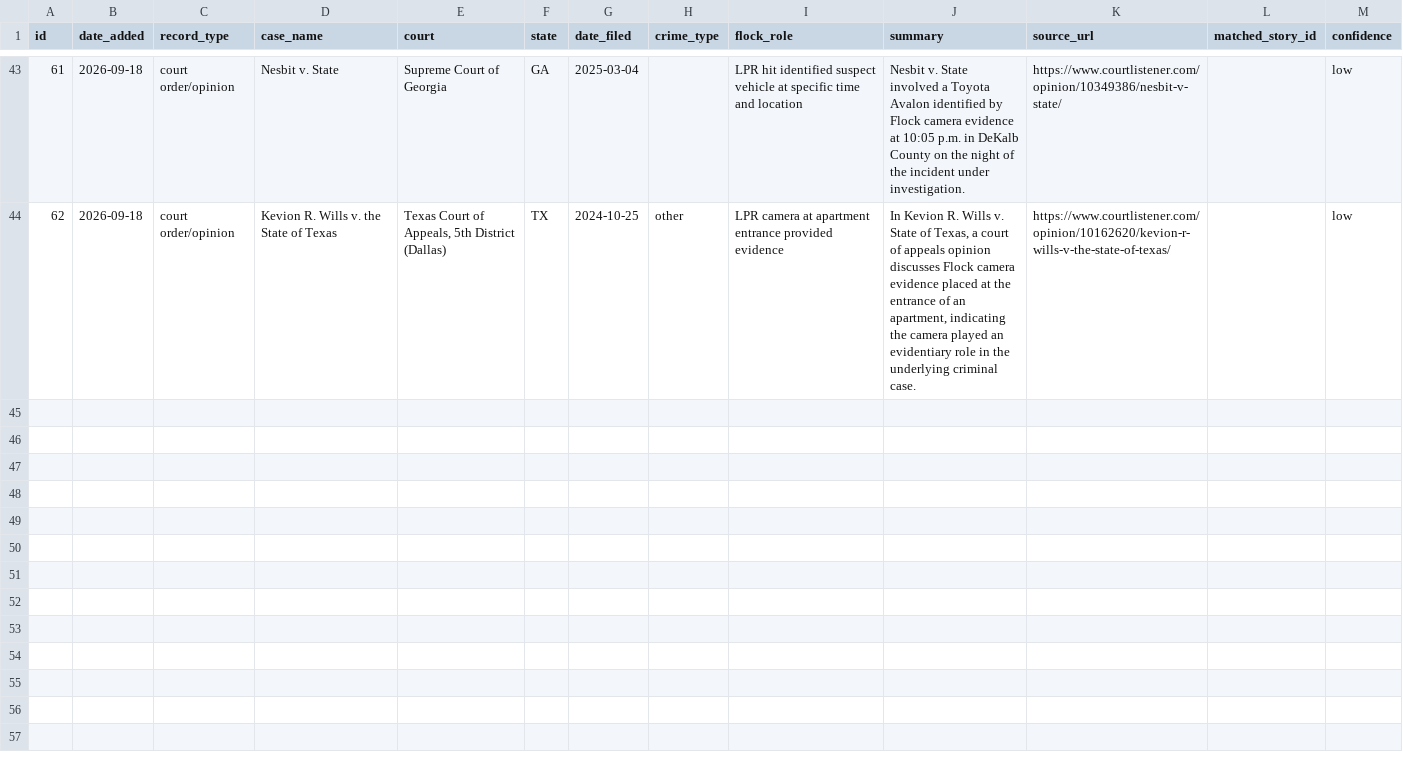
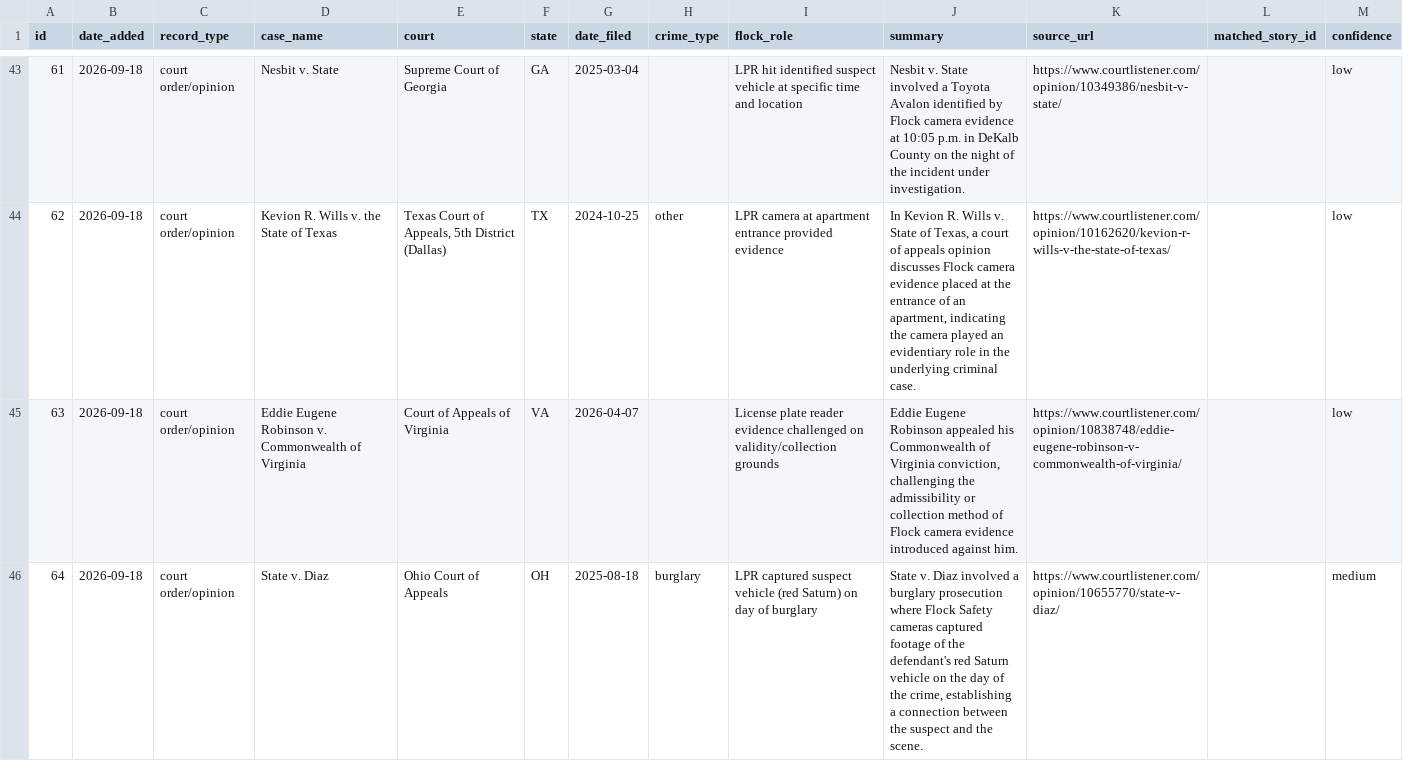
Before and after one commit to CharlesFainLehman/flock-crime-tracker, a CSV file: data/court_records.csv, drawn as a sheet; only a part is shown, gaps mark what is left out.

```diff
--- a/data/court_records.csv
+++ b/data/court_records.csv
@@ -44 +44,3 @@ id,date_added,record_type,case_name,court,state,date_filed,crime_type,flock_role
 62,2026-09-18,court order/opinion,Kevion R. Wills v. the State of Texas,"Texas Court of Appeals, 5th District (Dallas)",TX,2024-10-25,other,LPR camera at apartment entrance provided evidence,"In Kevion R. Wills v. State of Texas, a court of appeals opinion discusses Flock camera evidence placed at the entrance of an apartment, indicating the camera played an evidentiary role in the underlying criminal case.",https://www.courtlistener.com/opinion/10162620/kevion-r-wills-v-the-state-of-texas/,,low
+63,2026-09-18,court order/opinion,Eddie Eugene Robinson v. Commonwealth of Virginia,Court of Appeals of Virginia,VA,2026-04-07,,License plate reader evidence challenged on validity/collection grounds,"Eddie Eugene Robinson appealed his Commonwealth of Virginia conviction, challenging the admissibility or collection method of Flock camera evidence introduced against him.",https://www.courtlistener.com/opinion/10838748/eddie-eugene-robinson-v-commonwealth-of-virginia/,,low
+64,2026-09-18,court order/opinion,State v. Diaz,Ohio Court of Appeals,OH,2025-08-18,burglary,LPR captured suspect vehicle (red Saturn) on day of burglary,"State v. Diaz involved a burglary prosecution where Flock Safety cameras captured footage of the defendant's red Saturn vehicle on the day of the crime, establishing a connection between the suspect and the scene.",https://www.courtlistener.com/opinion/10655770/state-v-diaz/,,medium
```
Also changed, not shown: 1 other file.
